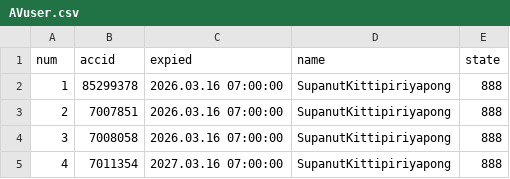
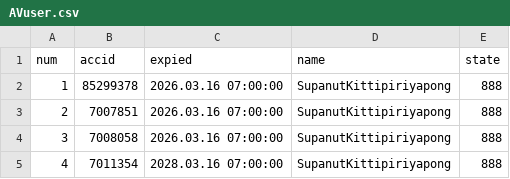
Before and after one commit to darkangelFX/TheArch, a CSV file: Lic/AVuser.csv, drawn as a sheet.

Commit message:
Update AVuser.csv

```diff
--- a/Lic/AVuser.csv
+++ b/Lic/AVuser.csv
@@ -4,2 +4,2 @@
 3,7008058,2026.03.16 07:00:00,SupanutKittipiriyapong,888
-4,7011354,2027.03.16 07:00:00,SupanutKittipiriyapong,888
+4,7011354,2028.03.16 07:00:00,SupanutKittipiriyapong,888
```
